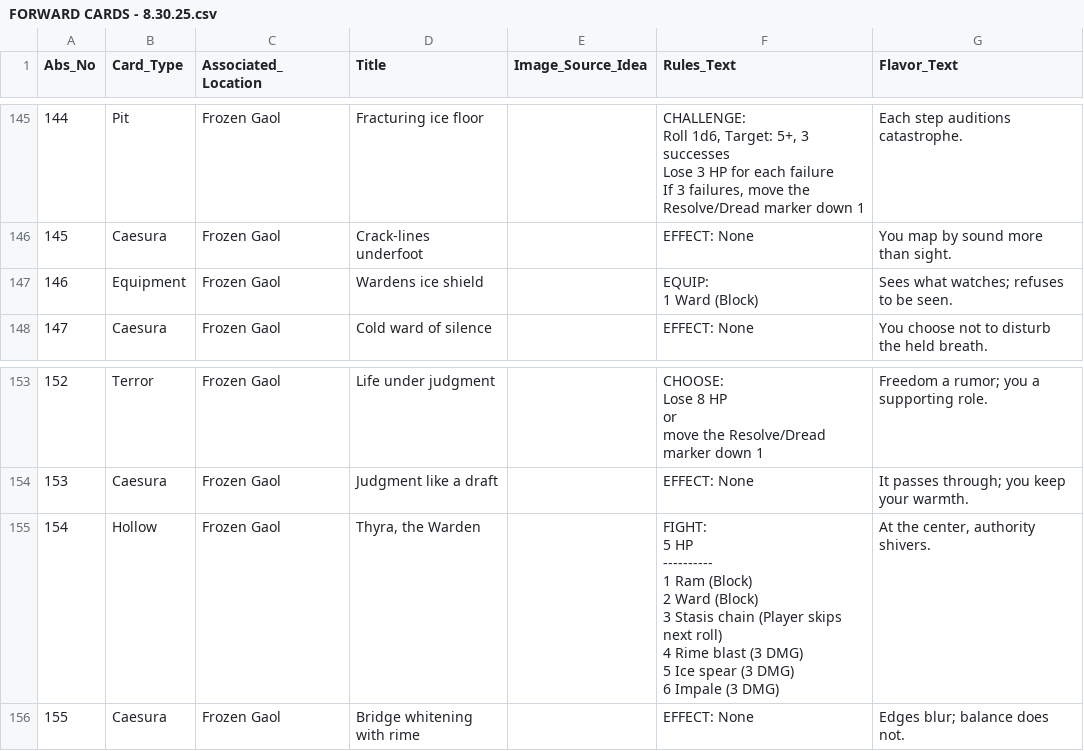
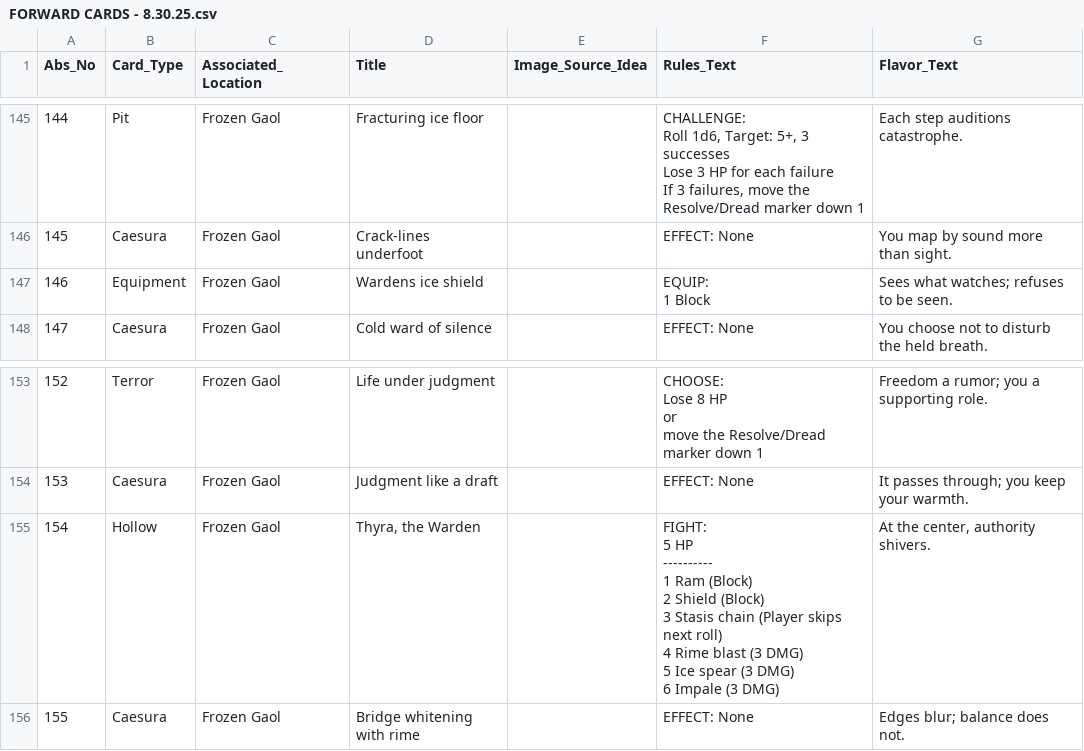
Before and after one commit to pebaum/pebaum.github.io, a CSV file: forward/FORWARD CARDS - 8.30.25.csv, drawn as a sheet; only a part is shown, gaps mark what is left out.

Commit message:
Replace Ward terminology with Block

```diff
--- a/forward/FORWARD CARDS - 8.30.25.csv
+++ b/forward/FORWARD CARDS - 8.30.25.csv
@@ -345,4 +345,4 @@ If 3 failures, move the Resolve/Dread marker down 1",Each step auditions catastr
 145,Caesura,Frozen Gaol,Crack-lines underfoot,,EFFECT: None,You map by sound more than sight.
-146,Equipment,Frozen Gaol,Wardens ice shield,,"EQUIP:
-1 Ward (Block)",Sees what watches; refuses to be seen.
+146,Equipment,Frozen Gaol,Wardens ice shield,,"EQUIP:
+1 Block",Sees what watches; refuses to be seen.
 147,Caesura,Frozen Gaol,Cold ward of silence,,EFFECT: None,You choose not to disturb the held breath.
@@ -359,11 +359,11 @@ move the Resolve/Dread marker down 1",Freedom a rumor; you a supporting role.
 153,Caesura,Frozen Gaol,Judgment like a draft,,EFFECT: None,It passes through; you keep your warmth.
-154,Hollow,Frozen Gaol,"Thyra, the Warden",,"FIGHT:
-5 HP
-----------
-1 Ram (Block)
-2 Ward (Block)
-3 Stasis chain (Player skips next roll)
-4 Rime blast (3 DMG)
-5 Ice spear (3 DMG)
-6 Impale (3 DMG)","At the center, authority shivers."
+154,Hollow,Frozen Gaol,"Thyra, the Warden",,"FIGHT:
+5 HP
+----------
+1 Ram (Block)
+2 Shield (Block)
+3 Stasis chain (Player skips next roll)
+4 Rime blast (3 DMG)
+5 Ice spear (3 DMG)
+6 Impale (3 DMG)","At the center, authority shivers."
 155,Caesura,Frozen Gaol,Bridge whitening with rime,,EFFECT: None,Edges blur; balance does not.
```
